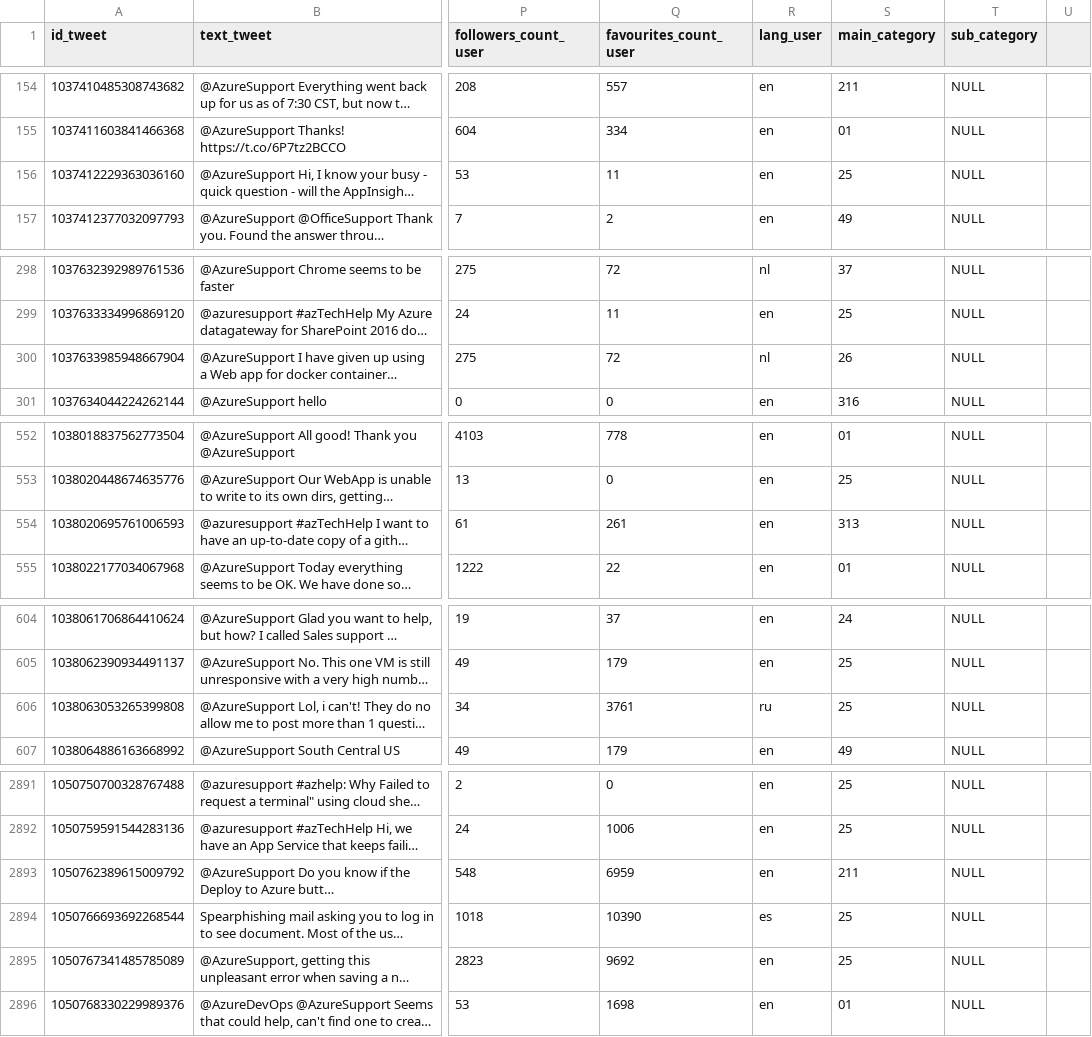
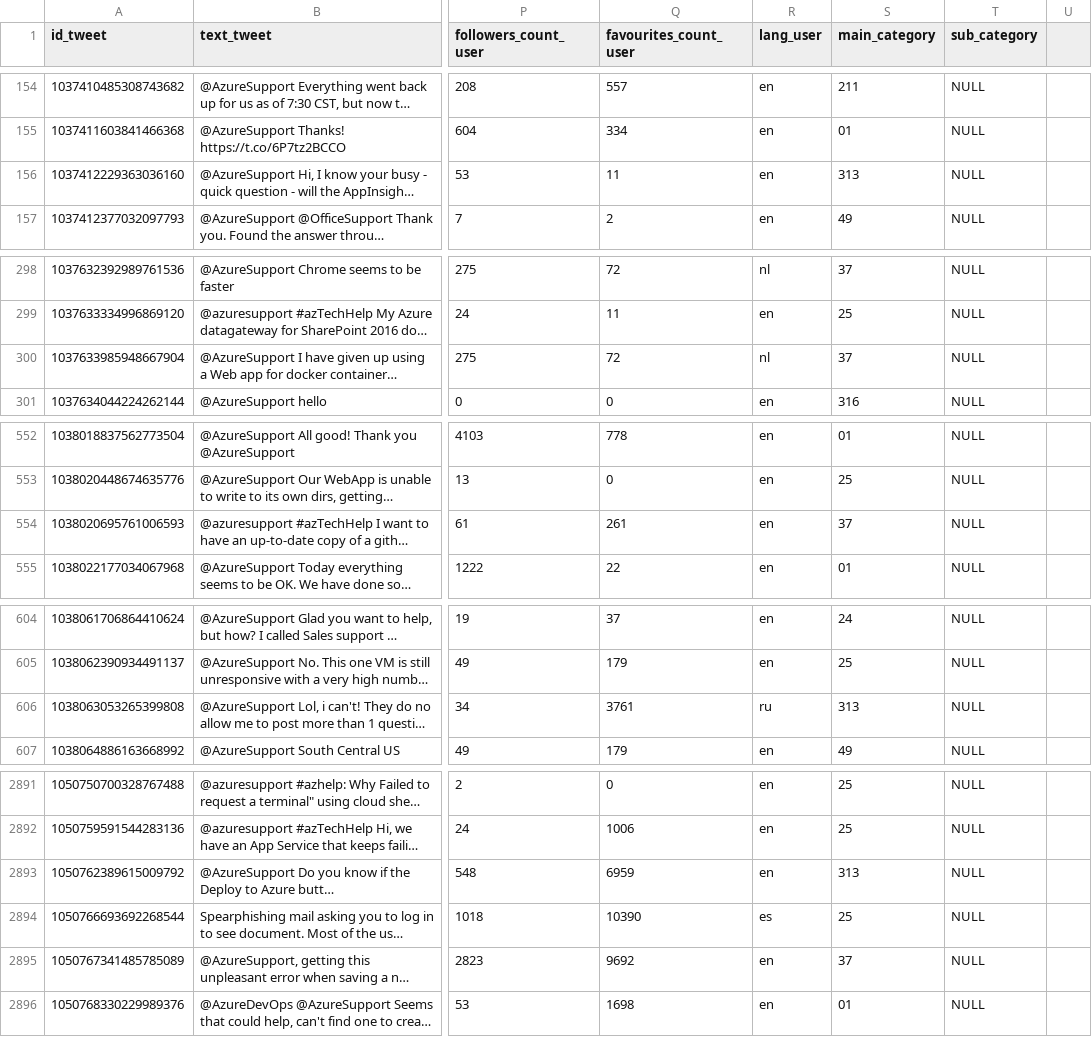
Before and after one commit to BethKateWalsh/classifier-twitter, a CSV file: data_collection/tweets/DATABASE_MYSQL/raw_tweets_28_08_2018.csv, drawn as a sheet; only a part is shown, gaps mark what is left out; long unchanged cells end in …; the diff covers the shown part only; the diff names each change by its address in the sheet, - before the commit and + after, or states it on an @@ line.

```diff
--- a/data_collection/tweets/DATABASE_MYSQL/raw_tweets_28_08_2018.csv
+++ b/data_collection/tweets/DATABASE_MYSQL/raw_tweets_28_08_2018.csv
-S156 (main_category): 25
+S156 (main_category): 313
-S300 (main_category): 26
+S300 (main_category): 37
-S554 (main_category): 313
+S554 (main_category): 37
-S606 (main_category): 25
+S606 (main_category): 313
-S2893 (main_category): 211
+S2893 (main_category): 313
-S2895 (main_category): 25
+S2895 (main_category): 37
```
Also changed, not shown: 24 edited cells elsewhere in this file, 3 other files.
